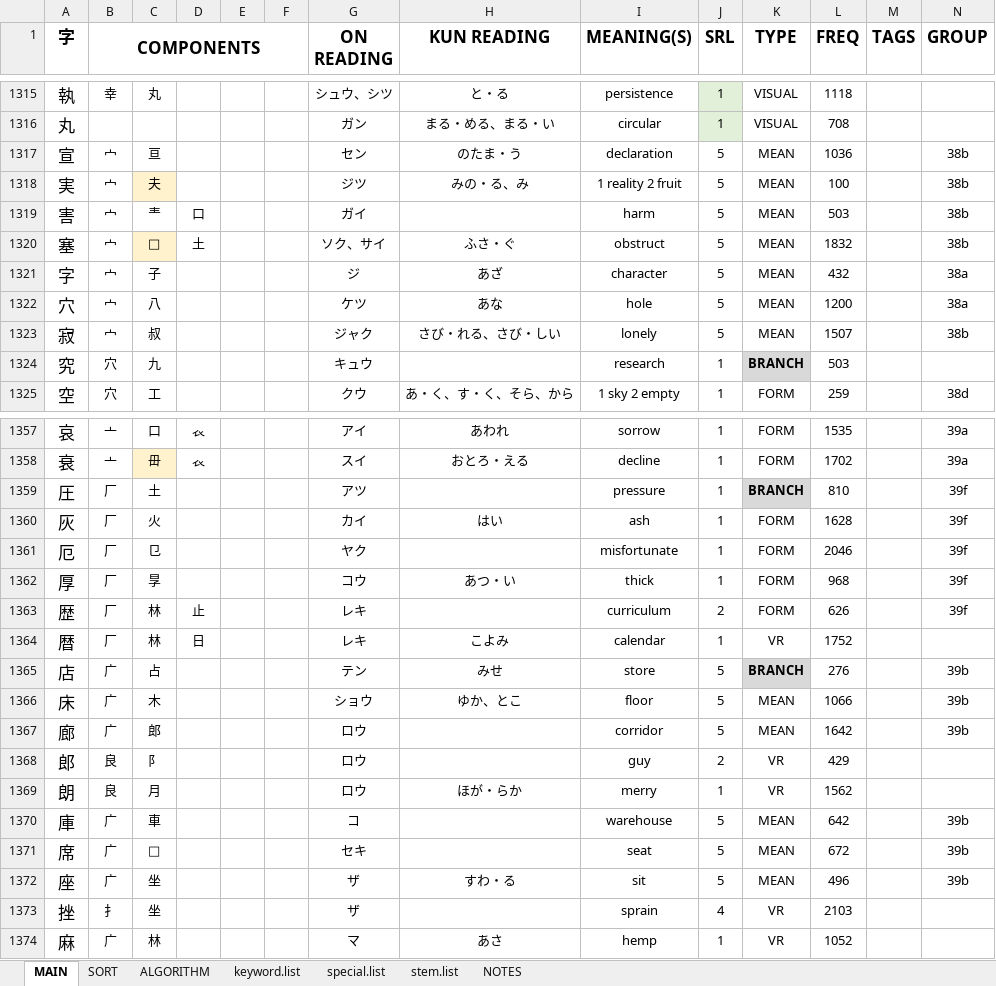
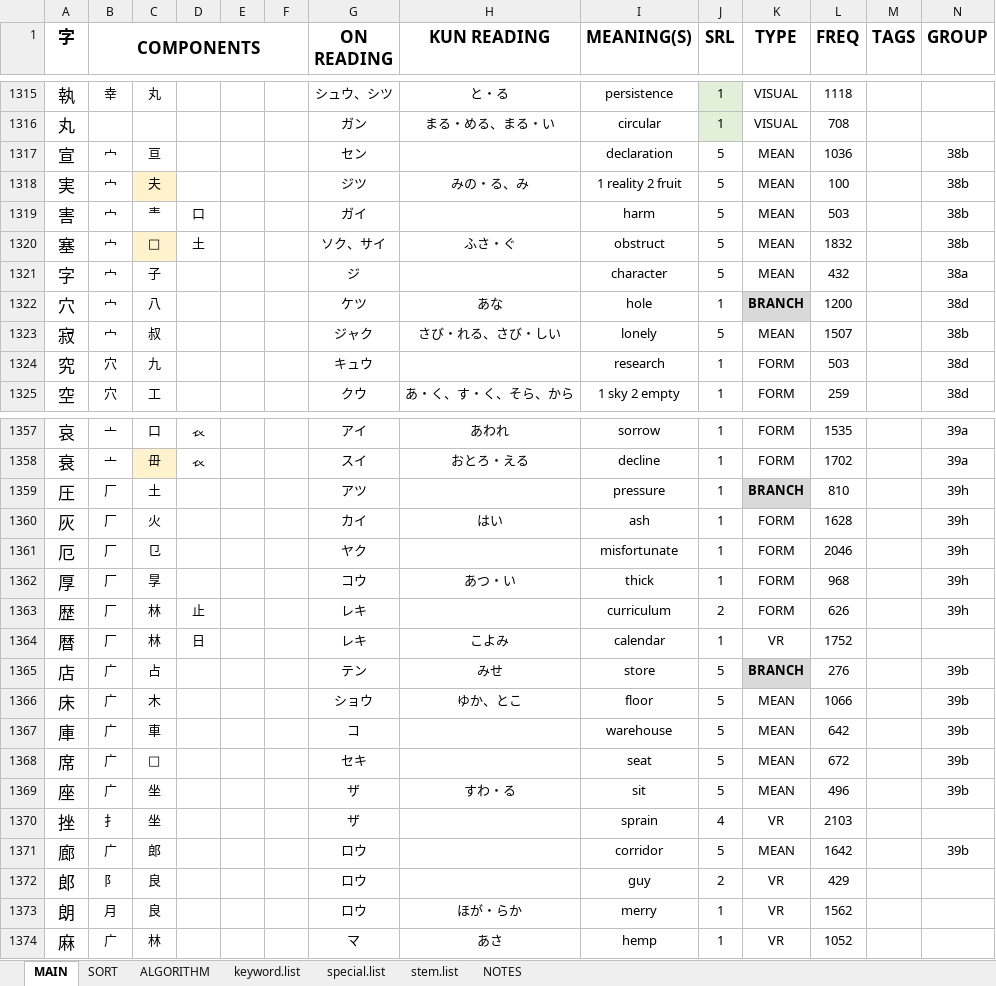
Before and after one commit to tonykoval/kanji-mbo, an Excel workbook: 2250 KANJI COMPONENTS - ver. 1.0.xlsx, sheet MAIN, drawn as a sheet; only a part is shown, gaps mark what is left out; values as stored, in another font and other column widths than the file's, no borders; removed rows and columns are numbered as before the commit, all else as after; the diff covers the shown part only; the diff names each change by its address in the sheet, - before the commit and + after, or states it on an @@ line.

Commit message:
update 39
麗らか kun'yomi removed
点 to 店, 黙 new branch char 7

```diff
--- a/2250 KANJI COMPONENTS - ver. 1.0.xlsx (sheet MAIN)
+++ b/2250 KANJI COMPONENTS - ver. 1.0.xlsx (sheet MAIN)
-H1317 (KUN READING): のたま・う
+H1317 (KUN READING): (empty)
-H1321 (KUN READING): あざ
+H1321 (KUN READING): (empty)
-J1322 (SRL): 5
+J1322 (SRL): 1
-K1322 (TYPE): MEAN
+K1322 (TYPE): BRANCH
@@ K1322 fill: none → #D9D9D9, bold: off → on @@
-N1322 (GROUP): 38a
+N1322 (GROUP): 38d
-K1324 (TYPE): BRANCH
+K1324 (TYPE): FORM
@@ K1324 fill: #D9D9D9 → none, bold: on → off @@
-N1324 (GROUP): (empty)
+N1324 (GROUP): 38d
-N1359:N1363 (GROUP): 39f
+N1359:N1363 (GROUP): 39h
-row 1368: 郎 | 良 | 阝 |  |  |  | ロウ |  | guy | 2 | VR | 429
-row 1369: 朗 | 良 | 月 |  |  |  | ロウ | ほが・らか | merry | 1 | VR | 1562
@@ row 1367 moved to row 1371: 廊 @@
+row 1372: 郎 | 阝 | 良 |  |  |  | ロウ |  | guy | 2 | VR | 429
+row 1373: 朗 | 月 | 良 |  |  |  | ロウ | ほが・らか | merry | 1 | VR | 1562
```
Also changed, not shown: 22 edited cells and cell formats elsewhere in this sheet, formulas that keep their value.
